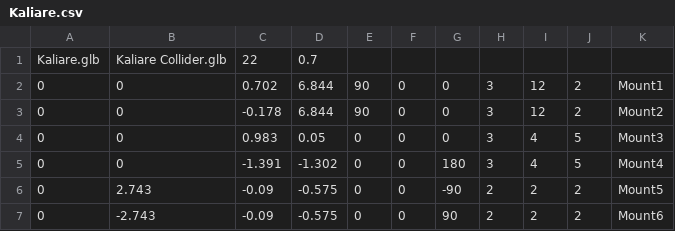
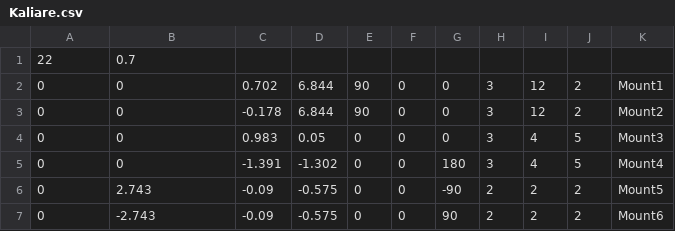
Before and after one commit to SirPoopit/shell-intercept, a CSV file: src/hulls/Kaliare.csv, drawn as a sheet; only a part is shown.

```diff
--- a/src/hulls/Kaliare.csv
+++ b/src/hulls/Kaliare.csv
@@ -1,2 +1,2 @@
-Kaliare.glb,Kaliare Collider.glb,22,0.7,,,,,,,
+22,0.7,,,,,,,
 0,0,0.702,6.844,90,0,0,3,12,2,Mount1
```
Also changed, not shown: src/hulls/Axford Heavy Cruiser.csv, src/hulls/Irsavatha.csv, 7 other files.
